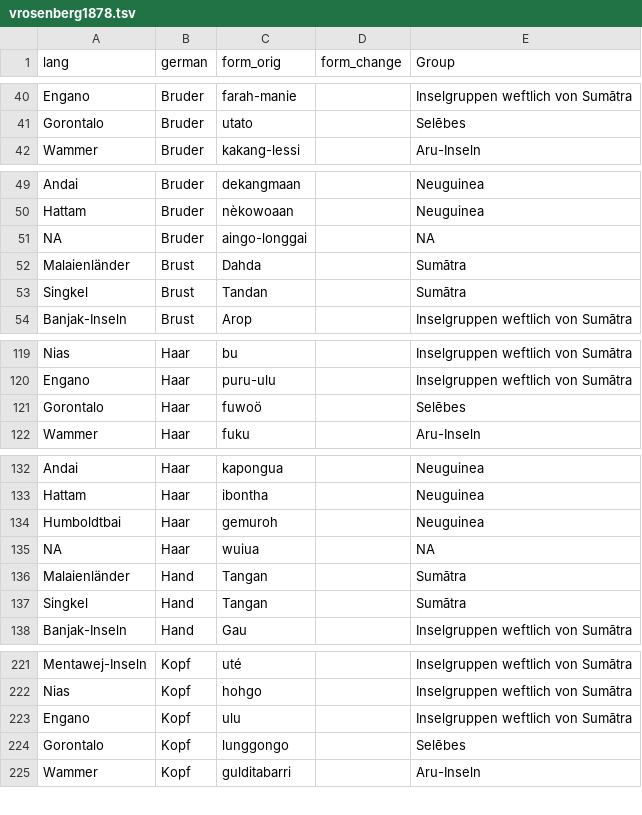
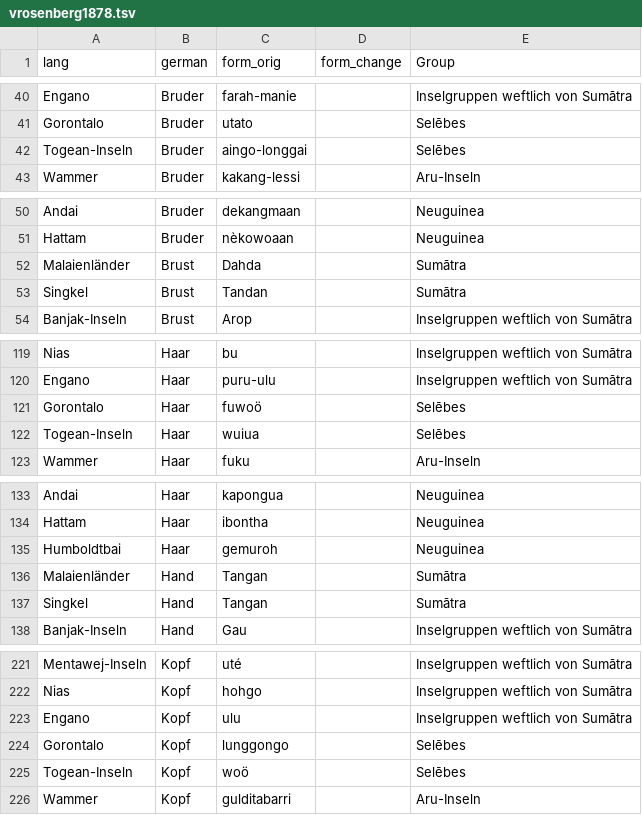
Before and after one commit to complexico/vrosenberg1878, a TSV file: data/vrosenberg1878.tsv, drawn as a sheet; only a part is shown, gaps mark what is left out; the diff covers the shown part only.

```diff
--- a/data/vrosenberg1878.tsv
+++ b/data/vrosenberg1878.tsv
@@ -41,2 +41,3 @@ Engano	Bruder	farah-manie		Inselgruppen weftlich von Sumātra
 Gorontalo	Bruder	utato		Selēbes
+Togean-Inseln	Bruder	aingo-longgai		Selēbes
 Wammer	Bruder	kakang-lessi		Aru-Inseln
@@ -50,3 +51,2 @@ Andai	Bruder	dekangmaan		Neuguinea
 Hattam	Bruder	nèkowoaan		Neuguinea
-NA	Bruder	aingo-longgai		NA
 Malaienländer	Brust	Dahda		Sumātra
@@ -121,2 +121,3 @@ Engano	Haar	puru-ulu		Inselgruppen weftlich von Sumātra
 Gorontalo	Haar	fuwoö		Selēbes
+Togean-Inseln	Haar	wuiua		Selēbes
 Wammer	Haar	fuku		Aru-Inseln
@@ -134,3 +135,2 @@ Hattam	Haar	ibontha		Neuguinea
 Humboldtbai	Haar	gemuroh		Neuguinea
-NA	Haar	wuiua		NA
 Malaienländer	Hand	Tangan		Sumātra
@@ -224,2 +224,3 @@ Engano	Kopf	ulu		Inselgruppen weftlich von Sumātra
 Gorontalo	Kopf	lunggongo		Selēbes
+Togean-Inseln	Kopf	woö		Selēbes
 Wammer	Kopf	gulditabarri		Aru-Inseln
```
Also changed, not shown: 1 added row and 2 removed rows elsewhere in this file, 2 other files.
